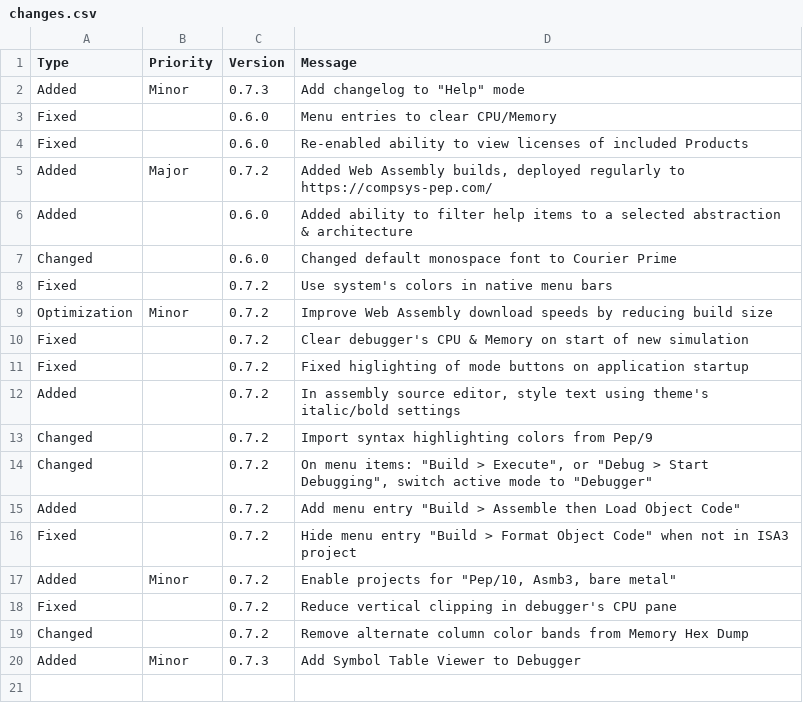
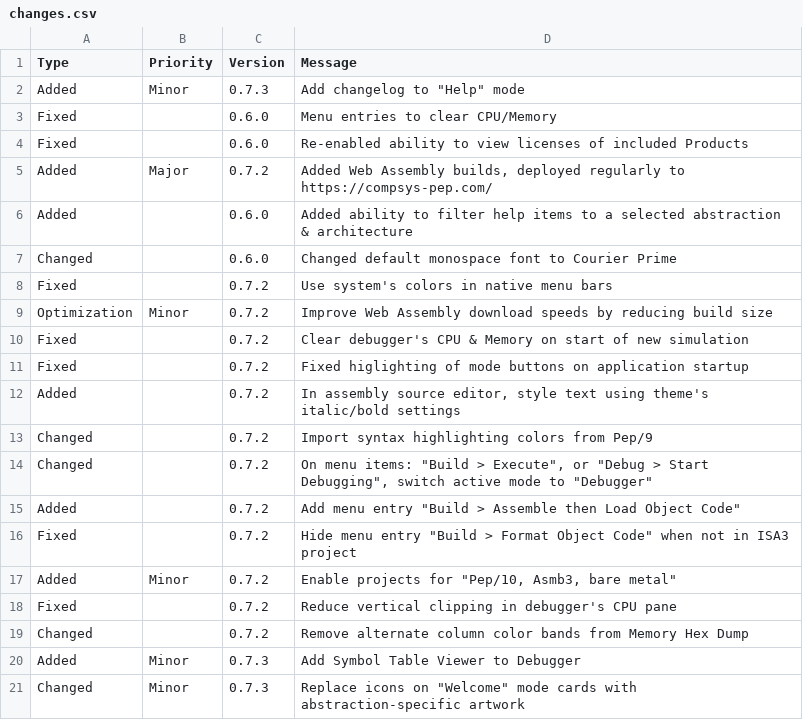
Before and after one commit to Matthew-McRaven/Pepp, a CSV file: data/changelog/changes.csv, drawn as a sheet.

Commit message:
feat(bi): add contents of changelog to QML screen
The thing can't be filtered yet, but it's a start!
It will likely also explode for unreleased features.

```diff
--- a/data/changelog/changes.csv
+++ b/data/changelog/changes.csv
@@ -20 +20,2 @@ Changed,,0.7.2,Remove alternate column color bands from Memory Hex Dump
 Added,Minor,0.7.3,Add Symbol Table Viewer to Debugger
+Changed,Minor,0.7.3,"Replace icons on ""Welcome"" mode cards with abstraction-specific artwork"
```
Also changed, not shown: 8 other files.
